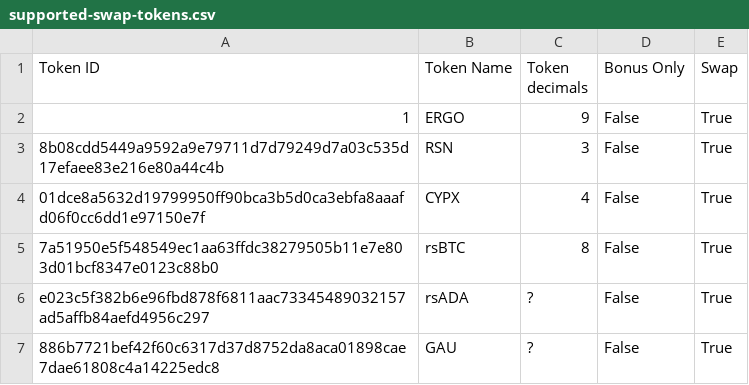
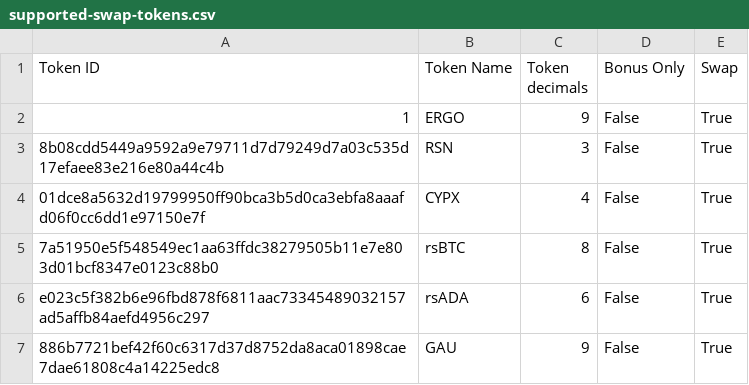
Before and after one commit to marctheshark3/Mining-Reward-Tokens, a CSV file: supported-swap-tokens.csv, drawn as a sheet.

```diff
--- a/supported-swap-tokens.csv
+++ b/supported-swap-tokens.csv
@@ -5,3 +5,3 @@ Token ID,Token Name,Token decimals,Bonus Only,Swap
 7a51950e5f548549ec1aa63ffdc38279505b11e7e803d01bcf8347e0123c88b0,rsBTC,8,False,True
-e023c5f382b6e96fbd878f6811aac73345489032157ad5affb84aefd4956c297,rsADA,?,False,True
-886b7721bef42f60c6317d37d8752da8aca01898cae7dae61808c4a14225edc8,GAU,?,False,True
+e023c5f382b6e96fbd878f6811aac73345489032157ad5affb84aefd4956c297,rsADA,6,False,True
+886b7721bef42f60c6317d37d8752da8aca01898cae7dae61808c4a14225edc8,GAU,9,False,True
```
Also changed, not shown: supported-tokens.csv.
